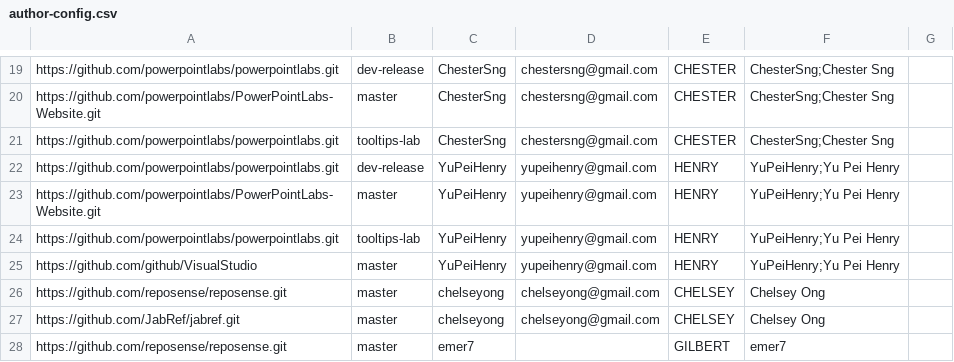
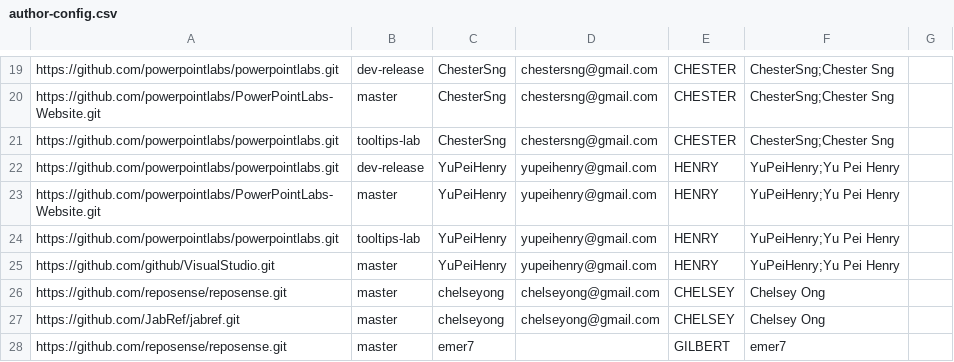
Before and after one commit to YuPeiHenry/2019-dashboard, a CSV file: configs/author-config.csv, drawn as a sheet; only a part is shown, gaps mark what is left out.

```diff
--- a/configs/author-config.csv
+++ b/configs/author-config.csv
@@ -24,3 +24,3 @@ https://github.com/powerpointlabs/PowerPointLabs-Website.git,master,YuPeiHenry,y
 https://github.com/powerpointlabs/powerpointlabs.git,tooltips-lab,YuPeiHenry,yupeihenry@gmail.com,HENRY,YuPeiHenry;Yu Pei Henry,
-https://github.com/github/VisualStudio,master,YuPeiHenry,yupeihenry@gmail.com,HENRY,YuPeiHenry;Yu Pei Henry,
+https://github.com/github/VisualStudio.git,master,YuPeiHenry,yupeihenry@gmail.com,HENRY,YuPeiHenry;Yu Pei Henry,
 https://github.com/reposense/reposense.git,master,chelseyong,chelseyong@gmail.com,CHELSEY,Chelsey Ong,
```
Also changed, not shown: configs/repo-config.csv.
